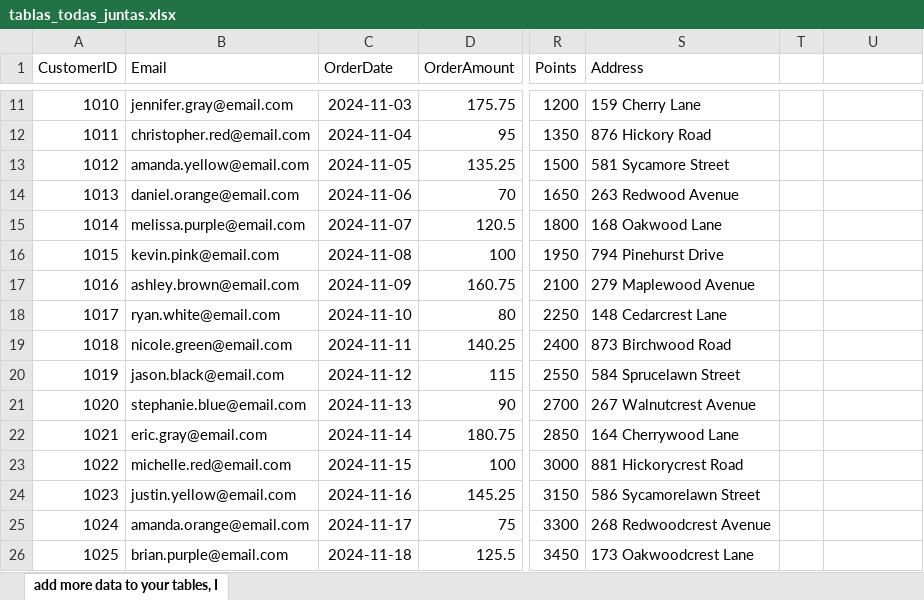
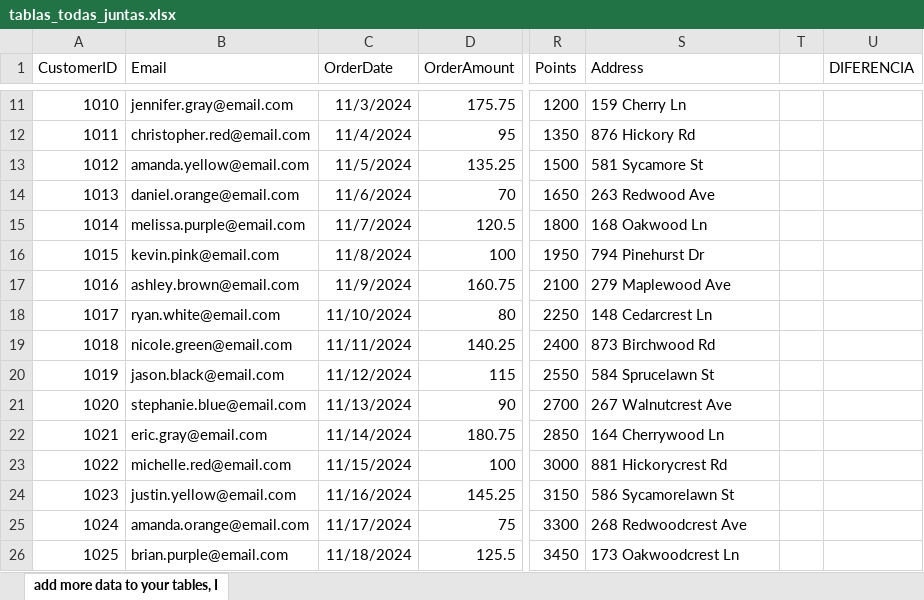
Before and after one commit to SLC-ITESO/MineriaDatos, an Excel workbook: Acts/Integracion_Datos/tablas_todas_juntas.xlsx, sheet add more data to your tables, I, drawn as a sheet; only a part is shown, gaps mark what is left out; values as stored, in another font and other column widths than the file's, no borders; the diff covers the shown part only; the diff names each change by its address in the sheet, - before the commit and + after, or states it on an @@ line.

```diff
--- a/Acts/Integracion_Datos/tablas_todas_juntas.xlsx (sheet add more data to your tables, I)
+++ b/Acts/Integracion_Datos/tablas_todas_juntas.xlsx (sheet add more data to your tables, I)
-U1: (empty)
+U1: DIFERENCIA
-C11 (OrderDate): 2024-11-03
+C11 (OrderDate): 11/3/2024
-S11 (Address): 159 Cherry Lane
+S11 (Address): 159 Cherry Ln
-C12 (OrderDate): 2024-11-04
+C12 (OrderDate): 11/4/2024
-S12 (Address): 876 Hickory Road
+S12 (Address): 876 Hickory Rd
-C13 (OrderDate): 2024-11-05
+C13 (OrderDate): 11/5/2024
-S13 (Address): 581 Sycamore Street
+S13 (Address): 581 Sycamore St
-C14 (OrderDate): 2024-11-06
+C14 (OrderDate): 11/6/2024
-S14 (Address): 263 Redwood Avenue
+S14 (Address): 263 Redwood Ave
-C15 (OrderDate): 2024-11-07
+C15 (OrderDate): 11/7/2024
-S15 (Address): 168 Oakwood Lane
+S15 (Address): 168 Oakwood Ln
-C16 (OrderDate): 2024-11-08
+C16 (OrderDate): 11/8/2024
-S16 (Address): 794 Pinehurst Drive
+S16 (Address): 794 Pinehurst Dr
-C17 (OrderDate): 2024-11-09
+C17 (OrderDate): 11/9/2024
-S17 (Address): 279 Maplewood Avenue
+S17 (Address): 279 Maplewood Ave
-C18 (OrderDate): 2024-11-10
+C18 (OrderDate): 11/10/2024
-S18 (Address): 148 Cedarcrest Lane
+S18 (Address): 148 Cedarcrest Ln
-C19 (OrderDate): 2024-11-11
+C19 (OrderDate): 11/11/2024
-S19 (Address): 873 Birchwood Road
+S19 (Address): 873 Birchwood Rd
-C20 (OrderDate): 2024-11-12
+C20 (OrderDate): 11/12/2024
-S20 (Address): 584 Sprucelawn Street
+S20 (Address): 584 Sprucelawn St
-C21 (OrderDate): 2024-11-13
+C21 (OrderDate): 11/13/2024
-S21 (Address): 267 Walnutcrest Avenue
+S21 (Address): 267 Walnutcrest Ave
-C22 (OrderDate): 2024-11-14
+C22 (OrderDate): 11/14/2024
-S22 (Address): 164 Cherrywood Lane
+S22 (Address): 164 Cherrywood Ln
-C23 (OrderDate): 2024-11-15
+C23 (OrderDate): 11/15/2024
-S23 (Address): 881 Hickorycrest Road
+S23 (Address): 881 Hickorycrest Rd
-C24 (OrderDate): 2024-11-16
+C24 (OrderDate): 11/16/2024
-S24 (Address): 586 Sycamorelawn Street
+S24 (Address): 586 Sycamorelawn St
-C25 (OrderDate): 2024-11-17
+C25 (OrderDate): 11/17/2024
-S25 (Address): 268 Redwoodcrest Avenue
+S25 (Address): 268 Redwoodcrest Ave
-C26 (OrderDate): 2024-11-18
+C26 (OrderDate): 11/18/2024
-S26 (Address): 173 Oakwoodcrest Lane
+S26 (Address): 173 Oakwoodcrest Ln
```
Also changed, not shown: 78 edited cells elsewhere in this sheet, 1 other file.
